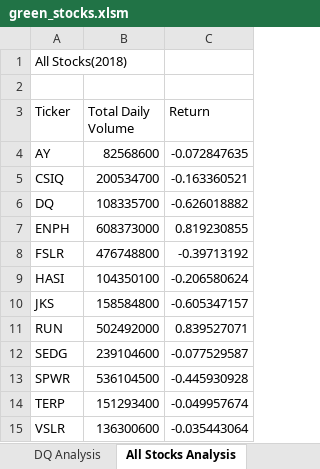
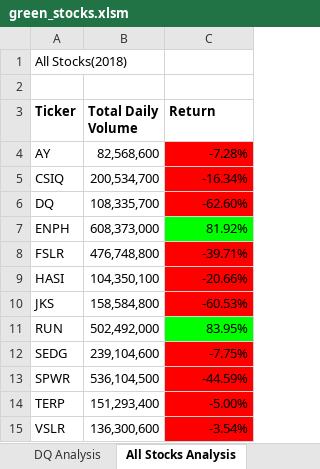
Before and after one commit to Adamizing/Green-Stocks, an Excel workbook: green_stocks.xlsm, sheet All Stocks Analysis, drawn as a sheet; values as stored, in another font and other column widths than the file's, no borders; the diff names each change by its address in the sheet, - before the commit and + after, or states it on an @@ line.

Commit message:
Updated

```diff
--- a/green_stocks.xlsm (sheet All Stocks Analysis)
+++ b/green_stocks.xlsm (sheet All Stocks Analysis)
-A3:C3 bold: off
+A3:C3 bold: on
-B4 (Total Daily Volume): 82568600
+B4 (Total Daily Volume): 82,568,600
-C4 (Return): -0.072847635
+C4 (Return): -7.28%
-C4:C6 fill: none
+C4:C6 fill: #FF0000
-B5 (Total Daily Volume): 200534700
+B5 (Total Daily Volume): 200,534,700
-C5 (Return): -0.163360521
+C5 (Return): -16.34%
-B6 (Total Daily Volume): 108335700
+B6 (Total Daily Volume): 108,335,700
-C6 (Return): -0.626018882
+C6 (Return): -62.60%
-B7 (Total Daily Volume): 608373000
+B7 (Total Daily Volume): 608,373,000
-C7 (Return): 0.819230855
+C7 (Return): 81.92%
-C7 fill: none
+C7 fill: #00FF00
-B8 (Total Daily Volume): 476748800
+B8 (Total Daily Volume): 476,748,800
-C8 (Return): -0.39713192
+C8 (Return): -39.71%
-C8:C10 fill: none
+C8:C10 fill: #FF0000
-B9 (Total Daily Volume): 104350100
+B9 (Total Daily Volume): 104,350,100
-C9 (Return): -0.206580624
+C9 (Return): -20.66%
-B10 (Total Daily Volume): 158584800
+B10 (Total Daily Volume): 158,584,800
-C10 (Return): -0.605347157
+C10 (Return): -60.53%
-B11 (Total Daily Volume): 502492000
+B11 (Total Daily Volume): 502,492,000
-C11 (Return): 0.839527071
+C11 (Return): 83.95%
-C11 fill: none
+C11 fill: #00FF00
-B12 (Total Daily Volume): 239104600
+B12 (Total Daily Volume): 239,104,600
-C12 (Return): -0.077529587
+C12 (Return): -7.75%
-C12:C15 fill: none
+C12:C15 fill: #FF0000
-B13 (Total Daily Volume): 536104500
+B13 (Total Daily Volume): 536,104,500
-C13 (Return): -0.445930928
+C13 (Return): -44.59%
-B14 (Total Daily Volume): 151293400
+B14 (Total Daily Volume): 151,293,400
-C14 (Return): -0.049957674
+C14 (Return): -5.00%
-B15 (Total Daily Volume): 136300600
+B15 (Total Daily Volume): 136,300,600
-C15 (Return): -0.035443064
+C15 (Return): -3.54%
```
